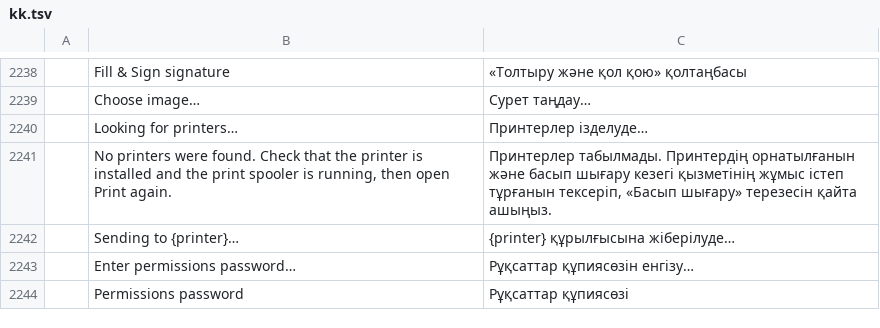
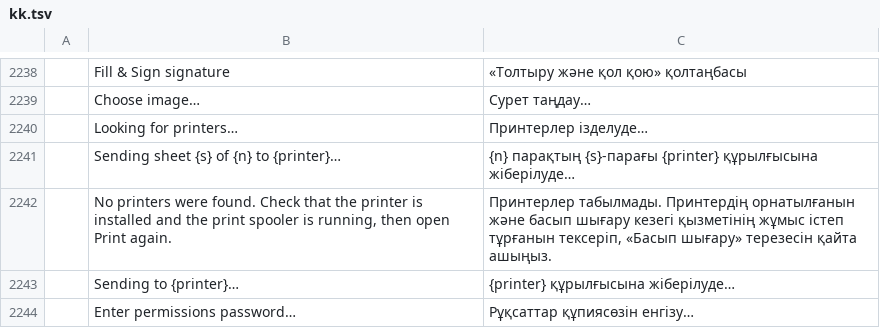
Before and after one commit to 0xPyAI/pdfcraft, a TSV file: crates/ui-egui/src/i18n/kk.tsv, drawn as a sheet; only a part is shown, gaps mark what is left out; the shorter side is filled out with more unchanged rows; the diff names each change by its address in the sheet, - before the commit and + after, or states it on an @@ line.

```diff
--- a/crates/ui-egui/src/i18n/kk.tsv
+++ b/crates/ui-egui/src/i18n/kk.tsv
+row 2241:  | Sending sheet {s} of {n} to {printer}… | {n} парақтың {s}-парағы {printer} құрылғысына жіберілуде…
```
Also changed, not shown: crates/ui-egui/src/i18n/ar.tsv, crates/ui-egui/src/i18n/el.tsv, 25 other files.
